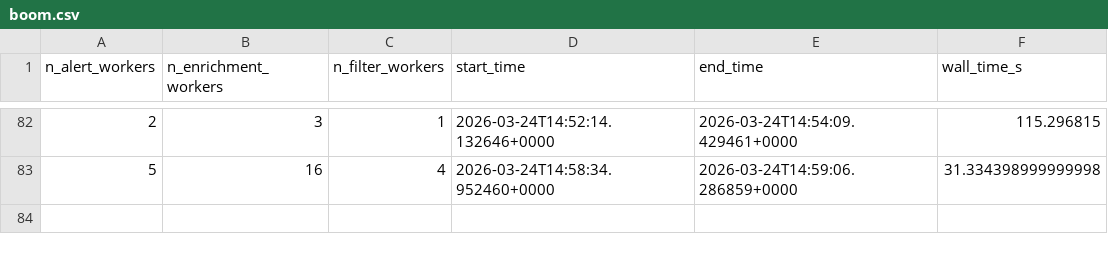
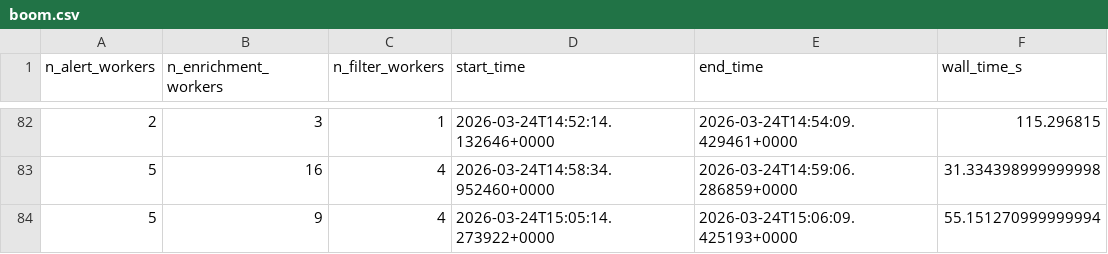
Before and after one commit to boom-astro/boom-paper, a CSV file: results/boom.csv, drawn as a sheet; only a part is shown, gaps mark what is left out; the diff names each change by its address in the sheet, - before the commit and + after, or states it on an @@ line.

```diff
--- a/results/boom.csv
+++ b/results/boom.csv
+row 84: 5 | 9 | 4 | 2026-03-24T15:05:14.273922+0000 | 2026-03-24T15:06:09.425193+0000 | 55.151270999999994
```
Also changed, not shown: 8 other files.
